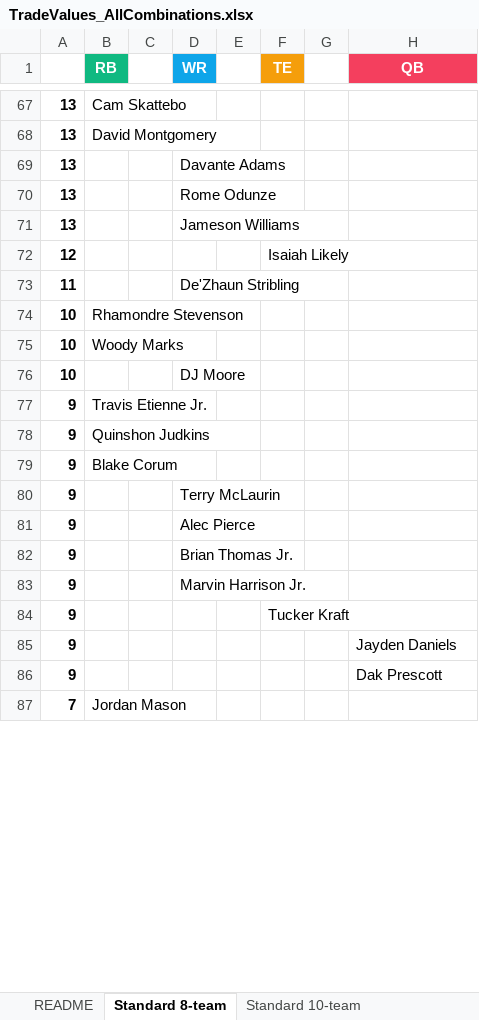
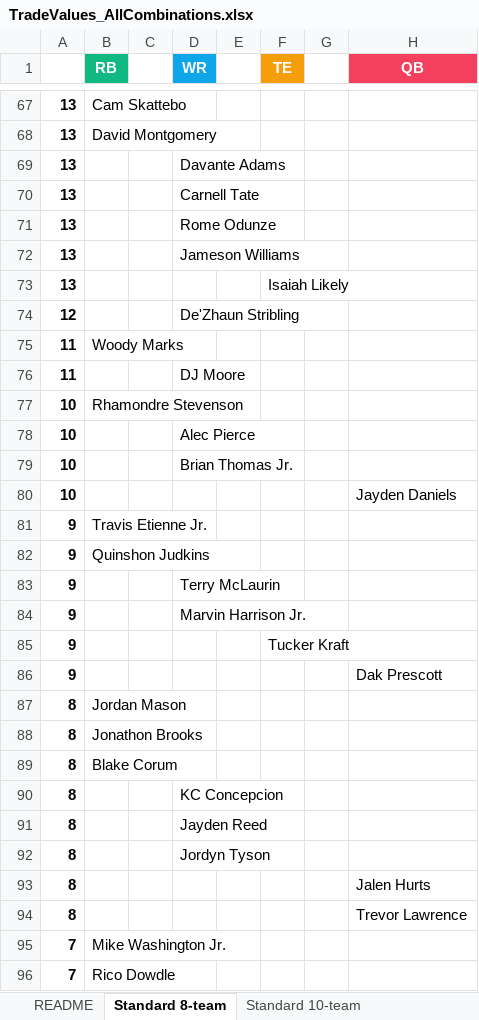
Before and after one commit to seoularpro/OddsVis, an Excel workbook: TradeValueSheets/TradeValues_AllCombinations.xlsx, sheet Standard 8-team, drawn as a sheet; only a part is shown, gaps mark what is left out; values as stored, in another font and other column widths than the file's, no borders; removed rows and columns are numbered as before the commit, all else as after; the diff covers the shown part only; the diff names each change by its address in the sheet, - before the commit and + after, or states it on an @@ line.

```diff
--- a/TradeValueSheets/TradeValues_AllCombinations.xlsx (sheet Standard 8-team)
+++ b/TradeValueSheets/TradeValues_AllCombinations.xlsx (sheet Standard 8-team)
+row 70: 13 |  |  | Carnell Tate
+row 73: 13 |  |  |  |  | Isaiah Likely
-D74 (WR): (empty)
+D74 (WR): De'Zhaun Stribling
-F74 (TE): Isaiah Likely
+F74 (TE): (empty)
+row 75: 11 | Woody Marks
-D76 (WR): De'Zhaun Stribling
+D76 (WR): DJ Moore
-B78 (RB): Woody Marks
+B78 (RB): (empty)
-D78 (WR): (empty)
+D78 (WR): Alec Pierce
-D79 (WR): DJ Moore
+D79 (WR): Brian Thomas Jr.
+row 80: 10 |  |  |  |  |  |  | Jayden Daniels
-row 79: 9 | Blake Corum
-row 81: 9 |  |  | Alec Pierce
-row 82: 9 |  |  | Brian Thomas Jr.
-row 85: 9 |  |  |  |  |  |  | Jayden Daniels
+row 87: 8 | Jordan Mason
+row 88: 8 | Jonathon Brooks
+row 89: 8 | Blake Corum
+row 90: 8 |  |  | KC Concepcion
+row 91: 8 |  |  | Jayden Reed
+row 92: 8 |  |  | Jordyn Tyson
+row 93: 8 |  |  |  |  |  |  | Jalen Hurts
+row 94: 8 |  |  |  |  |  |  | Trevor Lawrence
-B95 (RB): Jordan Mason
+B95 (RB): Mike Washington Jr.
+row 96: 7 | Rico Dowdle
```
Also changed, not shown: 14 added rows, 23 removed rows and 16 edited cells elsewhere in this sheet, sheet Full PPR 8-team, sheet Full PPR 10-team, sheet Standard 12-team, sheet Half PPR 10-team, sheet Half PPR 12-team, sheet Full PPR 12-team, 2 more sheets, TradeValueSheets/TradeValues_FullPPR_10team.xlsx, TradeValueSheets/TradeValues_FullPPR_12team.xlsx, 18 other files.
